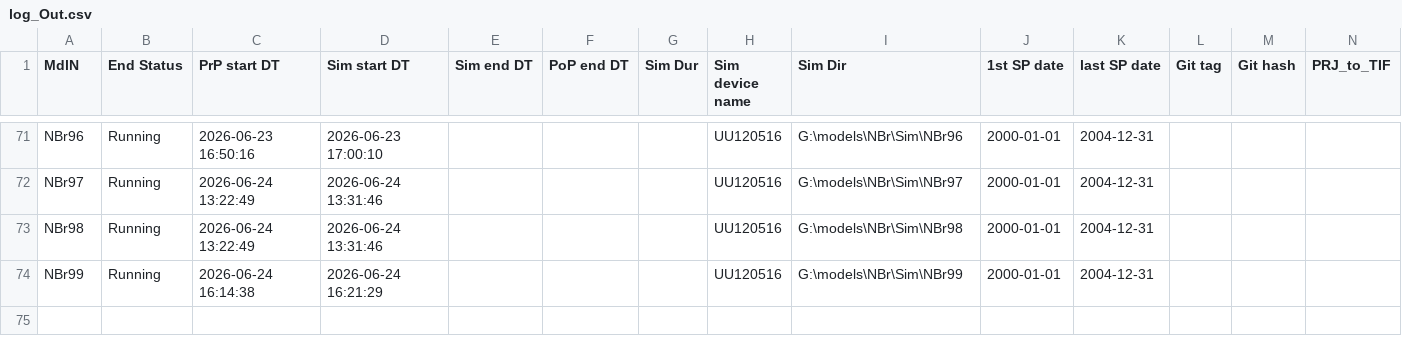
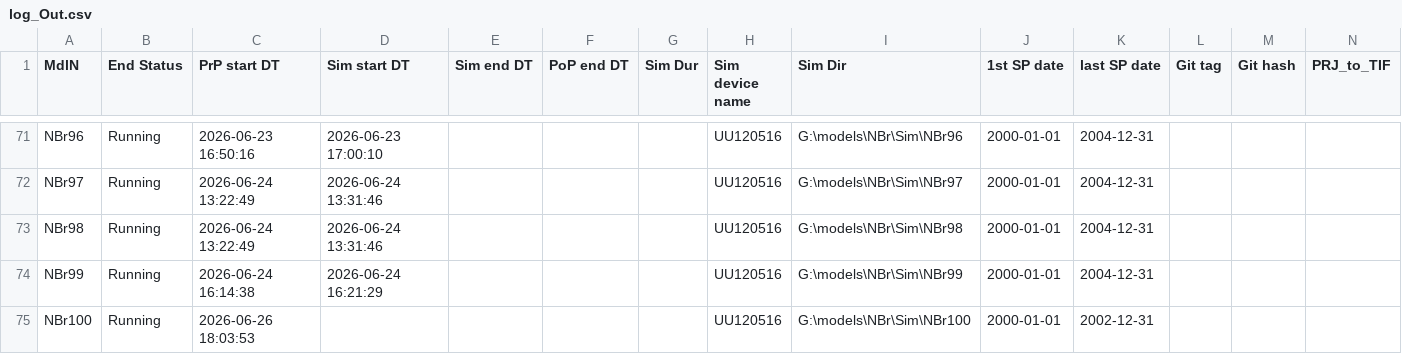
Before and after one commit to Ydrolog/WS_Mdl, a CSV file: Mng/log_Out.csv, drawn as a sheet; only a part is shown, gaps mark what is left out; rows hold the shown columns only; the diff names each change by its address in the sheet, - before the commit and + after, or states it on an @@ line.

Commit message:
NBr100 running - SFR Stg Init

```diff
--- a/Mng/log_Out.csv
+++ b/Mng/log_Out.csv
+row 75: NBr100 | Running | 2026-06-26 18:03:53 |  |  |  |  | UU120516 | G:\models\NBr\Sim\NBr100 | 2000-01-01 | 2002-12-31
```
Also changed, not shown: 8 other files.
